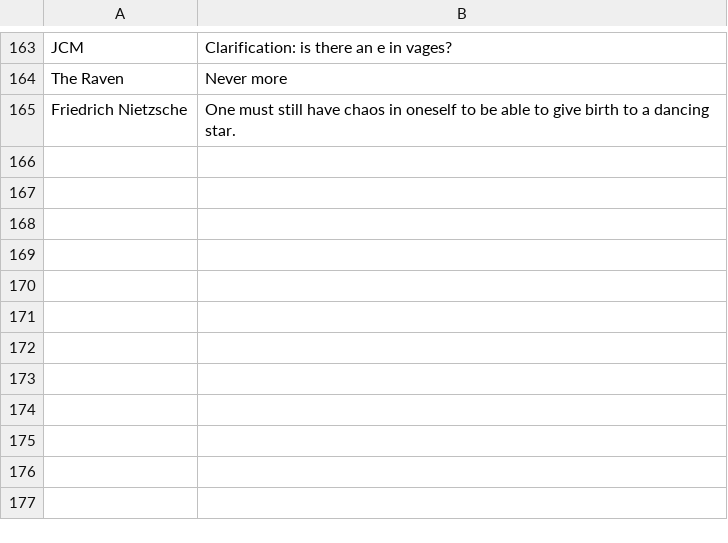
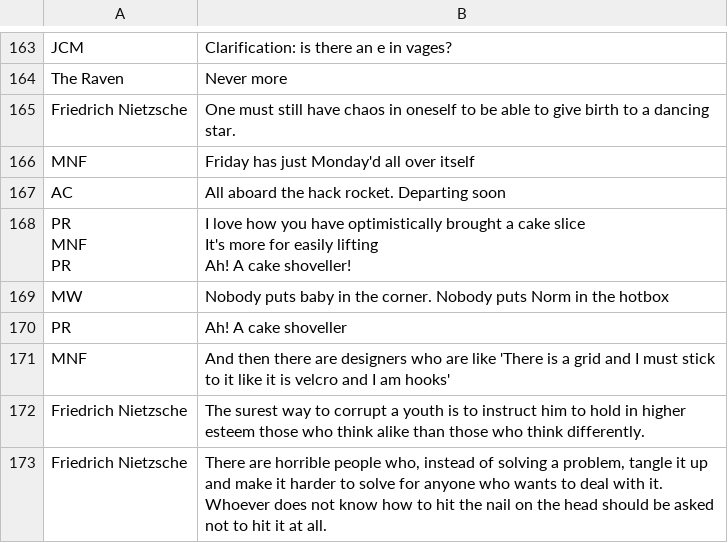
Before and after one commit to balloon-studios/quotebot, a CSV file: quoteboard.csv, drawn as a sheet; only a part is shown, gaps mark what is left out.

```diff
--- a/quoteboard.csv
+++ b/quoteboard.csv
@@ -165 +165,13 @@
 "Friedrich Nietzsche","One must still have chaos in oneself to be able to give birth to a dancing star."
+"MNF","Friday has just Monday'd all over itself"
+"AC","All aboard the hack rocket. Departing soon"
+"PR
+MNF
+PR","I love how you have optimistically brought a cake slice
+It's more for easily lifting
+Ah! A cake shoveller!"
+"MW","Nobody puts baby in the corner. Nobody puts Norm in the hotbox"
+"PR","Ah! A cake shoveller"
+"MNF","And then there are designers who are like 'There is a grid and I must stick to it like it is velcro and I am hooks'"
+"Friedrich Nietzsche","The surest way to corrupt a youth is to instruct him to hold in higher esteem those who think alike than those who think differently."
+"Friedrich Nietzsche","There are horrible people who, instead of solving a problem, tangle it up and make it harder to solve for anyone who wants to deal with it. Whoever does not know how to hit the nail on the head should be asked not to hit it at all."
```
Also changed, not shown: 1 other file.
